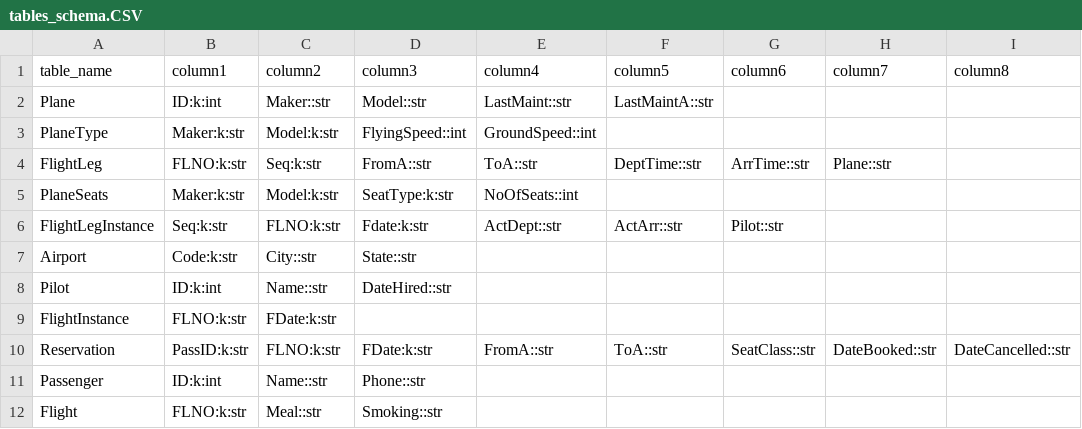
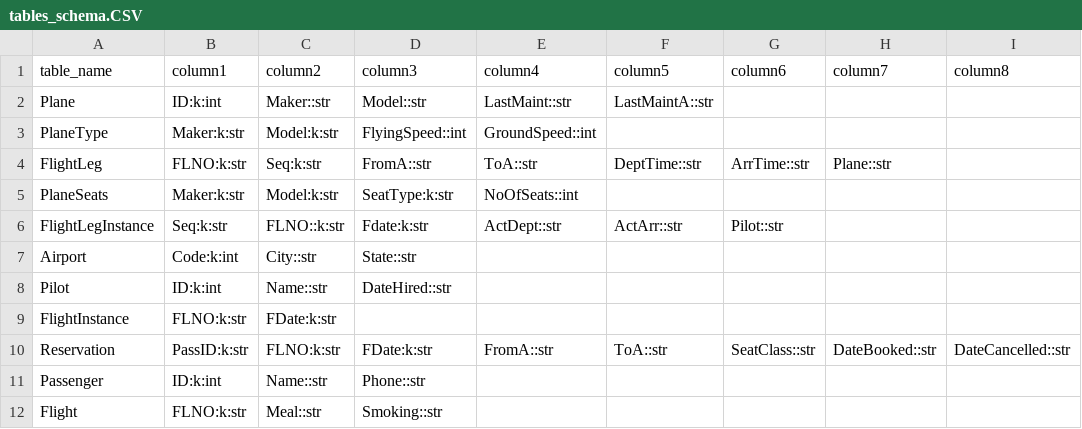
Before and after one commit to Benjamin-J-Martinez/Airport-DashBoard, a CSV file: data/tables_schema.CSV, drawn as a sheet.

```diff
--- a/data/tables_schema.CSV
+++ b/data/tables_schema.CSV
@@ -5,4 +5,4 @@ FlightLeg,FLNO:k:str,Seq:k:str,FromA::str,ToA::str,DeptTime::str,ArrTime::str,Pl
 PlaneSeats,Maker:k:str,Model:k:str,SeatType:k:str,NoOfSeats::int,,,,
-FlightLegInstance,Seq:k:str,FLNO:k:str,Fdate:k:str,ActDept::str,ActArr::str,Pilot::str,,
-Airport,Code:k:str,City::str,State::str,,,,,
+FlightLegInstance,Seq:k:str,FLNO::k:str,Fdate:k:str,ActDept::str,ActArr::str,Pilot::str,,
+Airport,Code:k:int,City::str,State::str,,,,,
 Pilot,ID:k:int,Name::str,DateHired::str,,,,,
```
Also changed, not shown: 3 other files.
